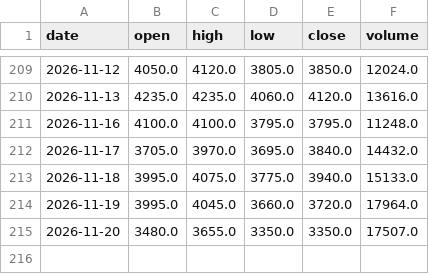
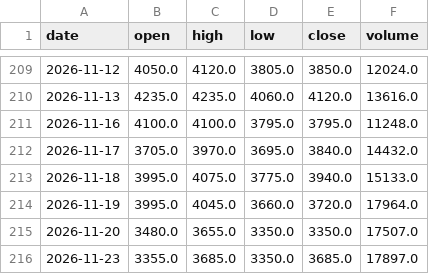
Before and after one commit to KentJJW/taiwan-chip-tracker, a CSV file: database/2454_price.csv, drawn as a sheet; only a part is shown, gaps mark what is left out.

Commit message:
Sync database/2454_price.csv

```diff
--- a/database/2454_price.csv
+++ b/database/2454_price.csv
@@ -215 +215,2 @@
 2026-11-20,3480.0,3655.0,3350.0,3350.0,17507.0
+2026-11-23,3355.0,3685.0,3350.0,3685.0,17897.0
```
